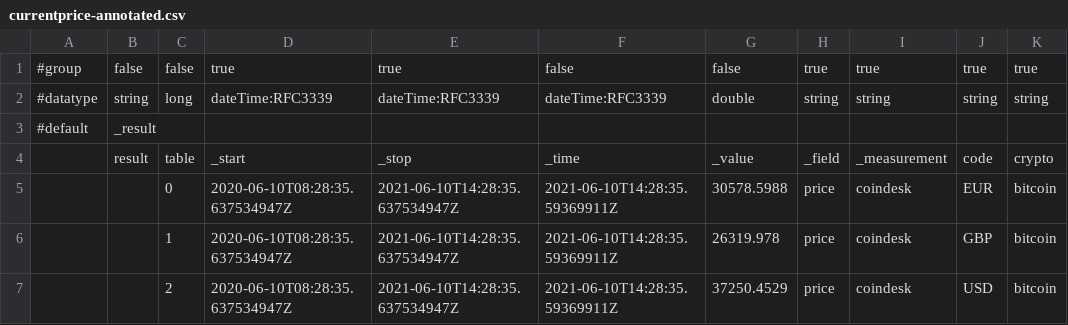
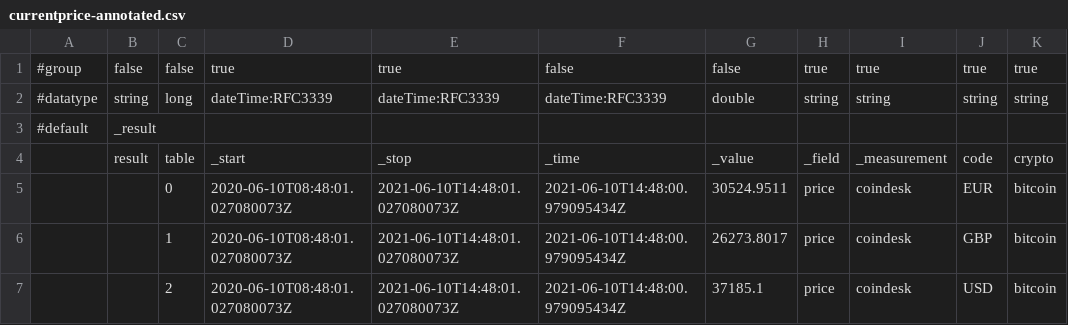
Before and after one commit to russorat/influxdb-data-examples, a CSV file: com/coindesk/bitcoin/currentprice-annotated.csv, drawn as a sheet; only a part is shown; the diff names each change by its address in the sheet, - before the commit and + after, or states it on an @@ line.

Commit message:
Updating LP and annotated CSV file

```diff
--- a/com/coindesk/bitcoin/currentprice-annotated.csv
+++ b/com/coindesk/bitcoin/currentprice-annotated.csv
-D5:D7: 2020-06-10T08:28:35.637534947Z
+D5:D7: 2020-06-10T08:48:01.027080073Z
-E5:E7: 2021-06-10T14:28:35.637534947Z
+E5:E7: 2021-06-10T14:48:01.027080073Z
-F5:F7: 2021-06-10T14:28:35.59369911Z
+F5:F7: 2021-06-10T14:48:00.979095434Z
-G5: 30578.5988
+G5: 30524.9511
-G6: 26319.978
+G6: 26273.8017
-G7: 37250.4529
+G7: 37185.1
```
Also changed, not shown: 2 other files.
